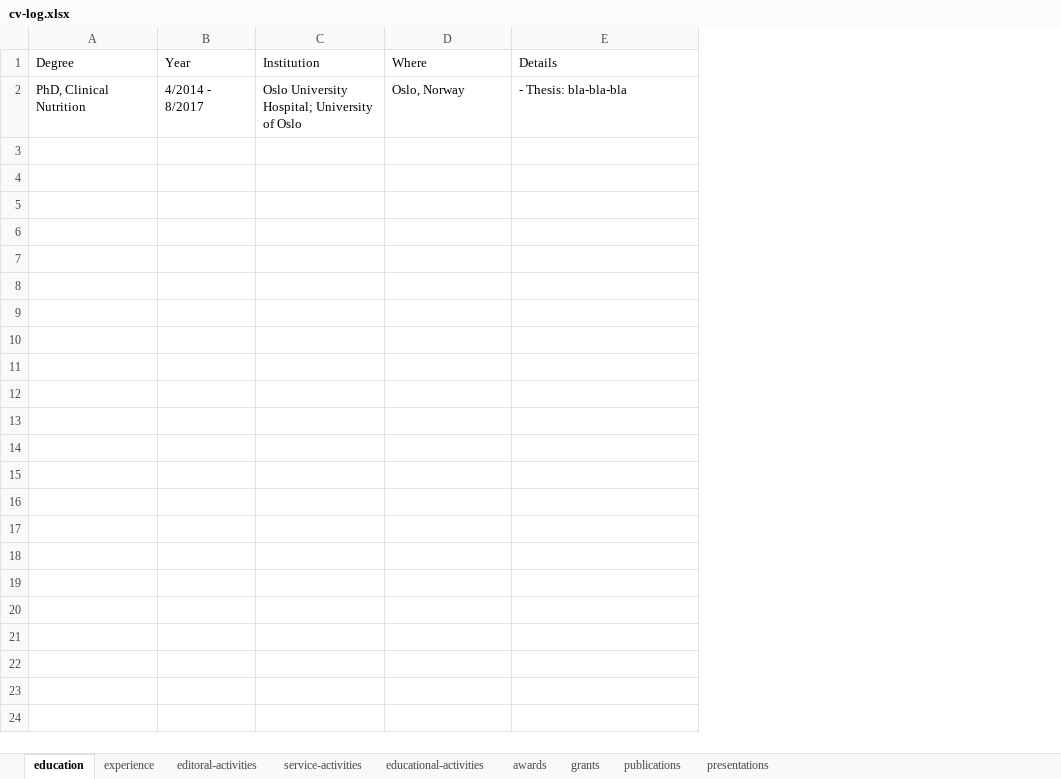
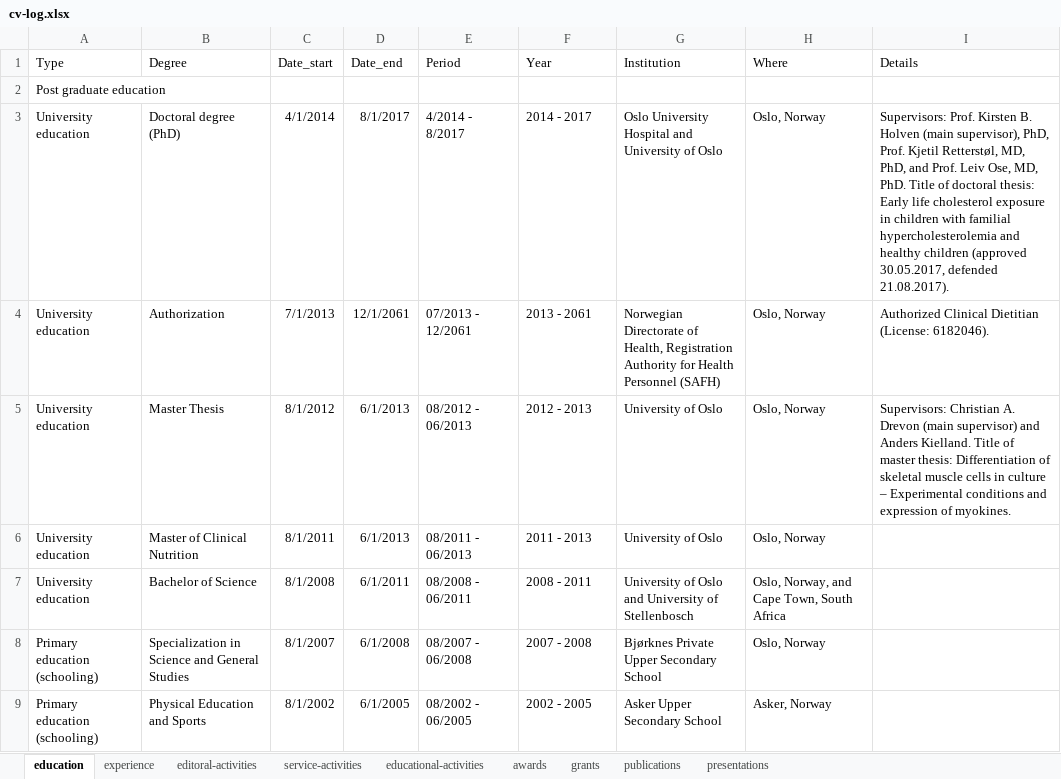
Before and after one commit to jacobjchristensen/CV, an Excel workbook: cv-log.xlsx, sheet education, drawn as a sheet; values as stored, in another font and other column widths than the file's, no borders; addresses are those after the commit; the diff names each change by its address in the sheet, - before the commit and + after, or states it on an @@ line.

Commit message:
Started filling in education and experience; tried awesomecv

```diff
--- a/cv-log.xlsx (sheet education)
+++ b/cv-log.xlsx (sheet education)
+column A (Type), row 2: Post graduate education
+column C (Date_start), empty
+column D (Date_end), empty
+column E (Period), empty
-B2 (Degree): PhD, Clinical Nutrition
+B2 (Degree): (empty)
-F2 (Year): 4/2014 - 8/2017
+F2 (Year): (empty)
-G2 (Institution): Oslo University Hospital; University of Oslo
+G2 (Institution): (empty)
-H2 (Where): Oslo, Norway
+H2 (Where): (empty)
-I2 (Details): - Thesis: bla-bla-bla
+I2 (Details): (empty)
+row 3: University education | Doctoral degree (PhD) | 4/1/2014 | 8/1/2017 | 4/2014 - 8/2017 | 2014 - 2017 | Oslo University Hospital and University of Oslo | Oslo, Norway | Supervisors: Prof. Kirsten B. Holven (main supervisor), PhD, Prof. Kjetil Retterstøl, MD, PhD, and Prof. Leiv Ose, MD, PhD. Title of doctoral thesis: Early life cholesterol exposure in children with familial hypercholesterolemia and healthy children (approved 30.05.2017, defended 21.08.2017).
+row 4: University education | Authorization | 7/1/2013 | 12/1/2061 | 07/2013 - 12/2061 | 2013 - 2061 | Norwegian Directorate of Health, Registration Authority for Health Personnel (SAFH) | Oslo, Norway | Authorized Clinical Dietitian (License: 6182046).
+row 5: University education | Master Thesis | 8/1/2012 | 6/1/2013 | 08/2012 - 06/2013 | 2012 - 2013 | University of Oslo | Oslo, Norway | Supervisors: Christian A. Drevon (main supervisor) and Anders Kielland. Title of master thesis: Differentiation of skeletal muscle cells in culture – Experimental conditions and expression of myokines.
+row 6: University education | Master of Clinical Nutrition | 8/1/2011 | 6/1/2013 | 08/2011 - 06/2013 | 2011 - 2013 | University of Oslo | Oslo, Norway
+row 7: University education | Bachelor of Science | 8/1/2008 | 6/1/2011 | 08/2008 - 06/2011 | 2008 - 2011 | University of Oslo and University of Stellenbosch | Oslo, Norway, and Cape Town, South Africa
+row 8: Primary education (schooling) | Specialization in Science and General Studies | 8/1/2007 | 6/1/2008 | 08/2007 - 06/2008 | 2007 - 2008 | Bjørknes Private Upper Secondary School | Oslo, Norway
+row 9: Primary education (schooling) | Physical Education and Sports | 8/1/2002 | 6/1/2005 | 08/2002 - 06/2005 | 2002 - 2005 | Asker Upper Secondary School | Asker, Norway
```
Also changed, not shown: sheet experience, 15 other files.
